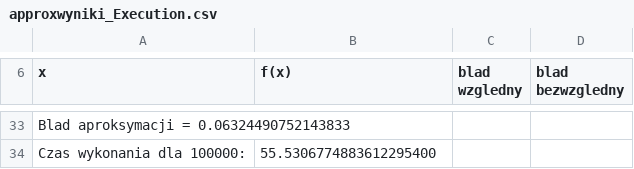
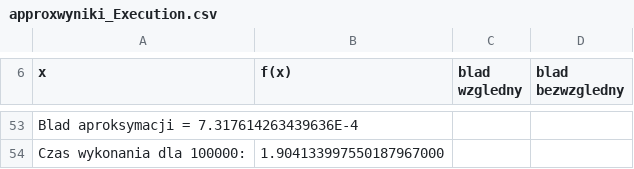
Before and after one commit to inql/alg-num4, a CSV file: approxwyniki_Execution.csv, drawn as a sheet; only a part is shown, gaps mark what is left out; the diff covers the shown part only.

```diff
--- a/approxwyniki_Execution.csv
+++ b/approxwyniki_Execution.csv
@@ -33,2 +53,2 @@ x,f(x),blad wzgledny,blad bezwzgledny
-Blad aproksymacji = 0.06324490752143833
-Czas wykonania dla 100000:,55.5306774883612295400
+Blad aproksymacji = 7.317614263439636E-4
+Czas wykonania dla 100000:,1.904133997550187967000
```
Also changed, not shown: 21 added rows, 1 removed row and 78 edited cells elsewhere in this file, approxwyniki_Preparation.csv, wyniki.csv, 8 other files.
